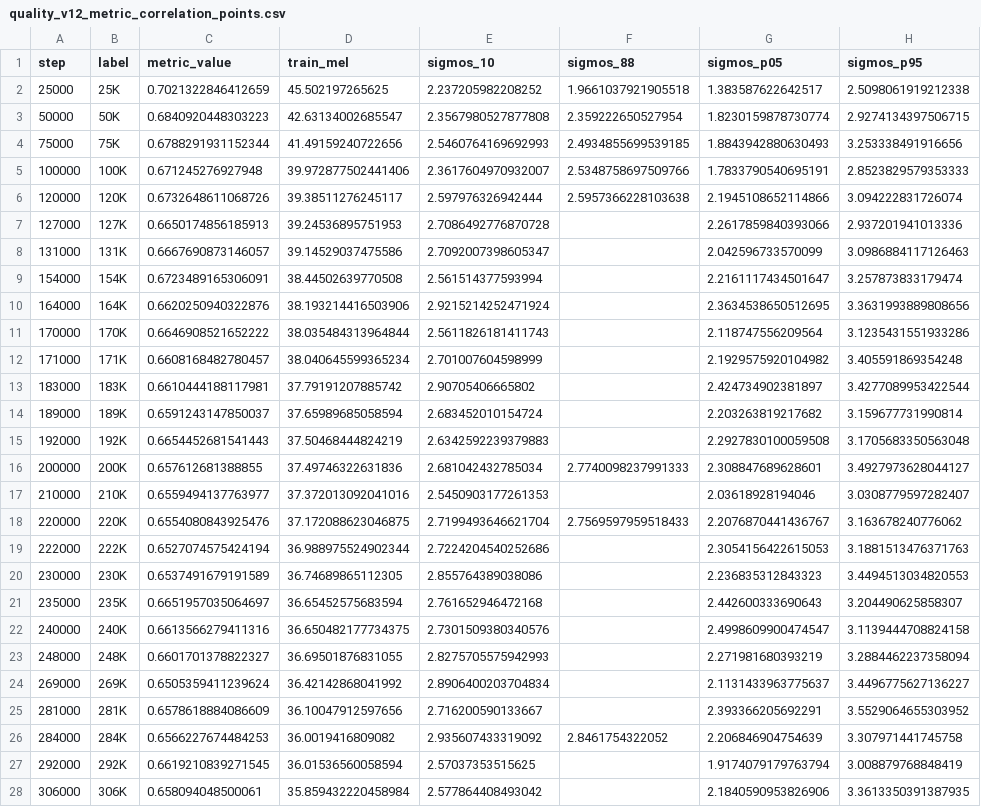
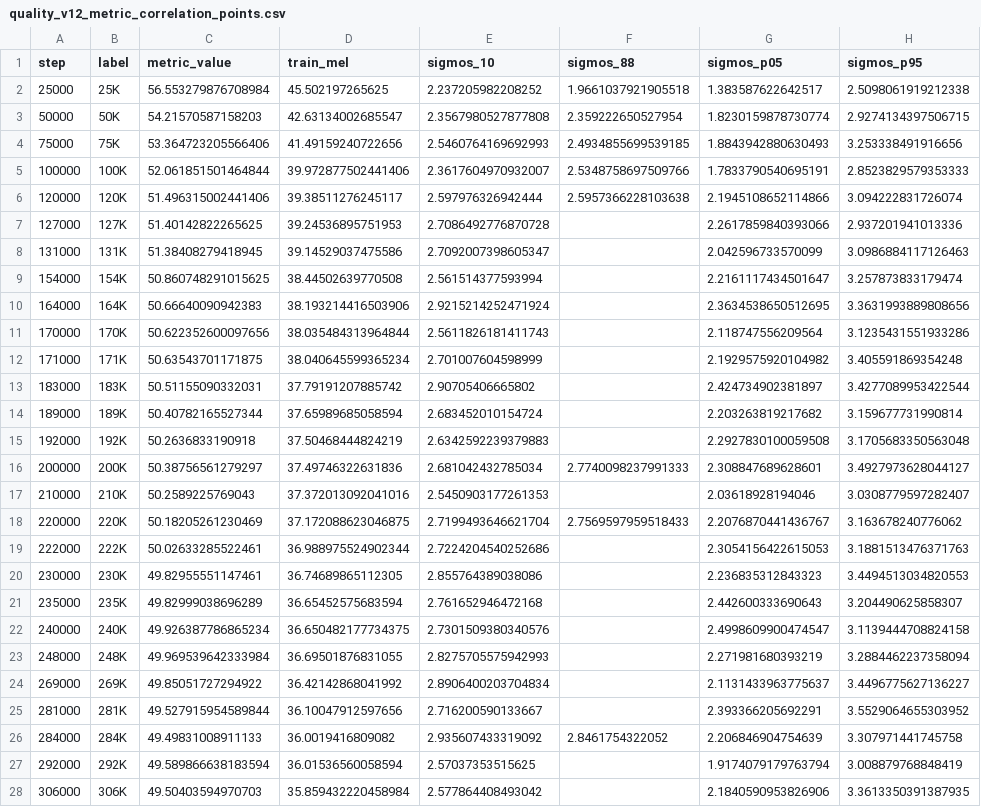
Before and after one commit to robinhad/ukrainian-tts, a CSV file: training/reports/quality_v12_metric_correlation_points.csv, drawn as a sheet; only a part is shown; the diff covers the shown part only; the diff names each change by its address in the sheet, - before the commit and + after, or states it on an @@ line.

```diff
--- a/training/reports/quality_v12_metric_correlation_points.csv
+++ b/training/reports/quality_v12_metric_correlation_points.csv
-C2 (metric_value): 0.7021322846412659
+C2 (metric_value): 56.553279876708984
-C3 (metric_value): 0.6840920448303223
+C3 (metric_value): 54.21570587158203
-C4 (metric_value): 0.6788291931152344
+C4 (metric_value): 53.364723205566406
-C5 (metric_value): 0.671245276927948
+C5 (metric_value): 52.061851501464844
-C6 (metric_value): 0.6732648611068726
+C6 (metric_value): 51.496315002441406
-C7 (metric_value): 0.6650174856185913
+C7 (metric_value): 51.40142822265625
-C8 (metric_value): 0.6667690873146057
+C8 (metric_value): 51.38408279418945
-C9 (metric_value): 0.6723489165306091
+C9 (metric_value): 50.860748291015625
-C10 (metric_value): 0.6620250940322876
+C10 (metric_value): 50.66640090942383
-C11 (metric_value): 0.6646908521652222
+C11 (metric_value): 50.622352600097656
-C12 (metric_value): 0.6608168482780457
+C12 (metric_value): 50.63543701171875
-C13 (metric_value): 0.6610444188117981
+C13 (metric_value): 50.51155090332031
-C14 (metric_value): 0.6591243147850037
+C14 (metric_value): 50.40782165527344
-C15 (metric_value): 0.6654452681541443
+C15 (metric_value): 50.2636833190918
-C16 (metric_value): 0.657612681388855
+C16 (metric_value): 50.38756561279297
-C17 (metric_value): 0.6559494137763977
+C17 (metric_value): 50.2589225769043
-C18 (metric_value): 0.6554080843925476
+C18 (metric_value): 50.18205261230469
-C19 (metric_value): 0.6527074575424194
+C19 (metric_value): 50.02633285522461
-C20 (metric_value): 0.6537491679191589
+C20 (metric_value): 49.82955551147461
-C21 (metric_value): 0.6651957035064697
+C21 (metric_value): 49.82999038696289
-C22 (metric_value): 0.6613566279411316
+C22 (metric_value): 49.926387786865234
-C23 (metric_value): 0.6601701378822327
+C23 (metric_value): 49.969539642333984
-C24 (metric_value): 0.6505359411239624
+C24 (metric_value): 49.85051727294922
-C25 (metric_value): 0.6578618884086609
+C25 (metric_value): 49.527915954589844
-C26 (metric_value): 0.6566227674484253
+C26 (metric_value): 49.49831008911133
-C27 (metric_value): 0.6619210839271545
+C27 (metric_value): 49.589866638183594
-C28 (metric_value): 0.658094048500061
+C28 (metric_value): 49.50403594970703
```
Also changed, not shown: 1 added row and 3 edited cells elsewhere in this file, training/reports/quality_v12_metric_correlation_rankings.csv, 9 other files.
